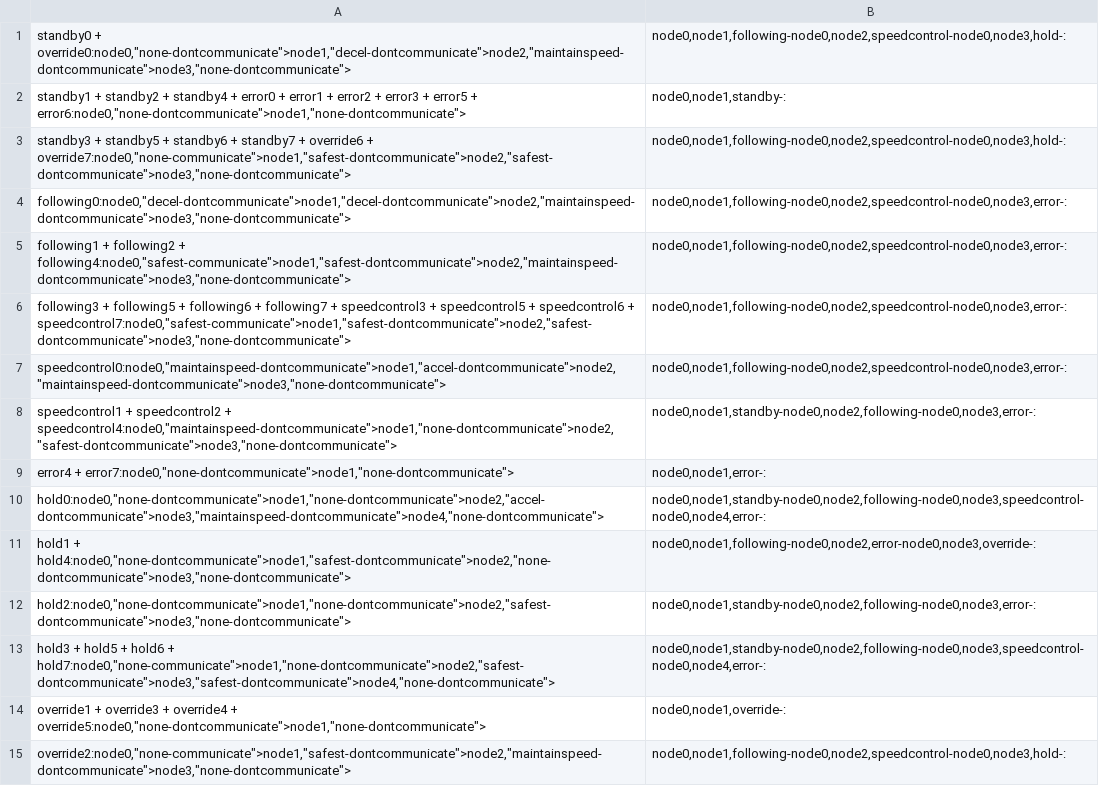
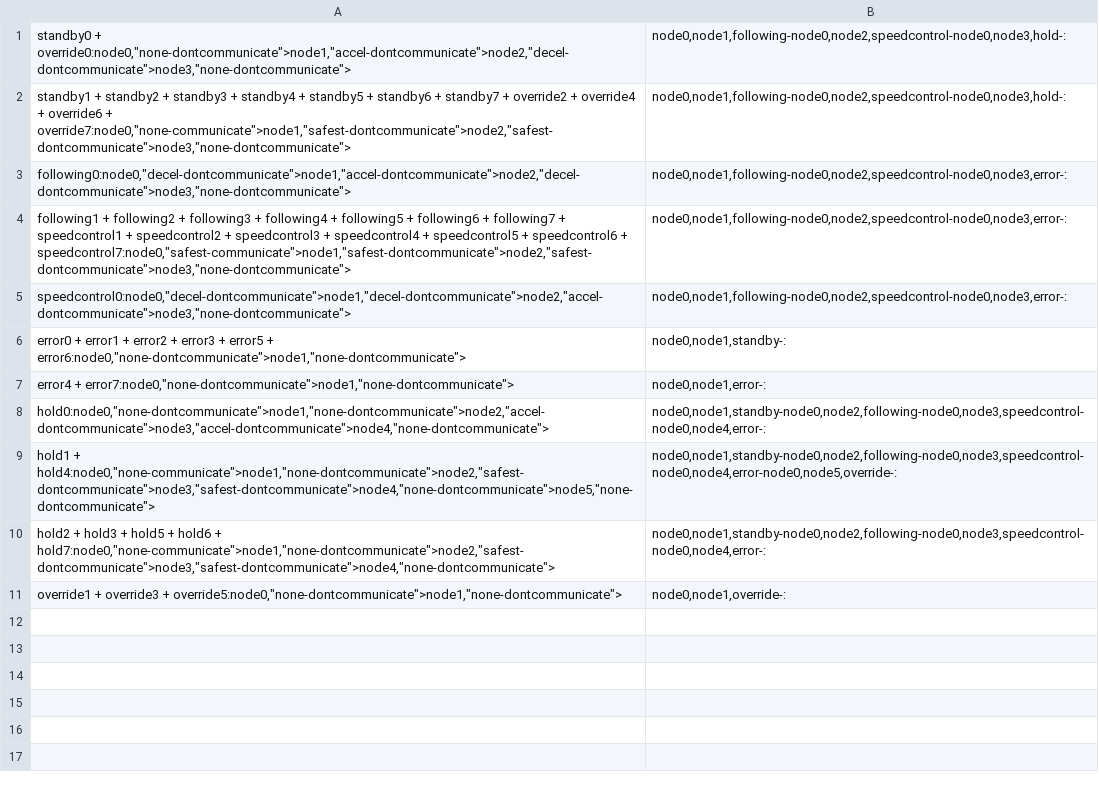
Before and after one commit to AlyssaLytle/DecPOMDP_Suite, a CSV file: MADPtools/machinemerge.csv, drawn as a sheet.

Commit message:
Added some more eval of results and changed speed control

```diff
--- a/MADPtools/machinemerge.csv
+++ b/MADPtools/machinemerge.csv
@@ -1,15 +1,11 @@
-standby0 + override0:node0,"none-dontcommunicate">node1,"decel-dontcommunicate">node2,"maintainspeed-dontcommunicate">node3,"none-dontcommunicate">;node0,node1,following-node0,node2,speedcontrol-node0,node3,hold-:
-standby1 + standby2 + standby4 + error0 + error1 + error2 + error3 + error5 + error6:node0,"none-dontcommunicate">node1,"none-dontcommunicate">;node0,node1,standby-:
-standby3 + standby5 + standby6 + standby7 + override6 + override7:node0,"none-communicate">node1,"safest-dontcommunicate">node2,"safest-dontcommunicate">node3,"none-dontcommunicate">;node0,node1,following-node0,node2,speedcontrol-node0,node3,hold-:
-following0:node0,"decel-dontcommunicate">node1,"decel-dontcommunicate">node2,"maintainspeed-dontcommunicate">node3,"none-dontcommunicate">;node0,node1,following-node0,node2,speedcontrol-node0,node3,error-:
-following1 + following2 + following4:node0,"safest-communicate">node1,"safest-dontcommunicate">node2,"maintainspeed-dontcommunicate">node3,"none-dontcommunicate">;node0,node1,following-node0,node2,speedcontrol-node0,node3,error-:
-following3 + following5 + following6 + following7 + speedcontrol3 + speedcontrol5 + speedcontrol6 + speedcontrol7:node0,"safest-communicate">node1,"safest-dontcommunicate">node2,"safest-dontcommunicate">node3,"none-dontcommunicate">;node0,node1,following-node0,node2,speedcontrol-node0,node3,error-:
-speedcontrol0:node0,"maintainspeed-dontcommunicate">node1,"accel-dontcommunicate">node2,"maintainspeed-dontcommunicate">node3,"none-dontcommunicate">;node0,node1,following-node0,node2,speedcontrol-node0,node3,error-:
-speedcontrol1 + speedcontrol2 + speedcontrol4:node0,"maintainspeed-dontcommunicate">node1,"none-dontcommunicate">node2,"safest-dontcommunicate">node3,"none-dontcommunicate">;node0,node1,standby-node0,node2,following-node0,node3,error-:
+standby0 + override0:node0,"none-dontcommunicate">node1,"accel-dontcommunicate">node2,"decel-dontcommunicate">node3,"none-dontcommunicate">;node0,node1,following-node0,node2,speedcontrol-node0,node3,hold-:
+standby1 + standby2 + standby3 + standby4 + standby5 + standby6 + standby7 + override2 + override4 + override6 + override7:node0,"none-communicate">node1,"safest-dontcommunicate">node2,"safest-dontcommunicate">node3,"none-dontcommunicate">;node0,node1,following-node0,node2,speedcontrol-node0,node3,hold-:
+following0:node0,"decel-dontcommunicate">node1,"accel-dontcommunicate">node2,"decel-dontcommunicate">node3,"none-dontcommunicate">;node0,node1,following-node0,node2,speedcontrol-node0,node3,error-:
+following1 + following2 + following3 + following4 + following5 + following6 + following7 + speedcontrol1 + speedcontrol2 + speedcontrol3 + speedcontrol4 + speedcontrol5 + speedcontrol6 + speedcontrol7:node0,"safest-communicate">node1,"safest-dontcommunicate">node2,"safest-dontcommunicate">node3,"none-dontcommunicate">;node0,node1,following-node0,node2,speedcontrol-node0,node3,error-:
+speedcontrol0:node0,"decel-dontcommunicate">node1,"decel-dontcommunicate">node2,"accel-dontcommunicate">node3,"none-dontcommunicate">;node0,node1,following-node0,node2,speedcontrol-node0,node3,error-:
+error0 + error1 + error2 + error3 + error5 + error6:node0,"none-dontcommunicate">node1,"none-dontcommunicate">;node0,node1,standby-:
 error4 + error7:node0,"none-dontcommunicate">node1,"none-dontcommunicate">;node0,node1,error-:
-hold0:node0,"none-dontcommunicate">node1,"none-dontcommunicate">node2,"accel-dontcommunicate">node3,"maintainspeed-dontcommunicate">node4,"none-dontcommunicate">;node0,node1,standby-node0,node2,following-node0,node3,speedcontrol-node0,node4,error-:
-hold1 + hold4:node0,"none-dontcommunicate">node1,"safest-dontcommunicate">node2,"none-dontcommunicate">node3,"none-dontcommunicate">;node0,node1,following-node0,node2,error-node0,node3,override-:
-hold2:node0,"none-dontcommunicate">node1,"none-dontcommunicate">node2,"safest-dontcommunicate">node3,"none-dontcommunicate">;node0,node1,standby-node0,node2,following-node0,node3,error-:
-hold3 + hold5 + hold6 + hold7:node0,"none-communicate">node1,"none-dontcommunicate">node2,"safest-dontcommunicate">node3,"safest-dontcommunicate">node4,"none-dontcommunicate">;node0,node1,standby-node0,node2,following-node0,node3,speedcontrol-node0,node4,error-:
-override1 + override3 + override4 + override5:node0,"none-dontcommunicate">node1,"none-dontcommunicate">;node0,node1,override-:
-override2:node0,"none-communicate">node1,"safest-dontcommunicate">node2,"maintainspeed-dontcommunicate">node3,"none-dontcommunicate">;node0,node1,following-node0,node2,speedcontrol-node0,node3,hold-:
+hold0:node0,"none-dontcommunicate">node1,"none-dontcommunicate">node2,"accel-dontcommunicate">node3,"accel-dontcommunicate">node4,"none-dontcommunicate">;node0,node1,standby-node0,node2,following-node0,node3,speedcontrol-node0,node4,error-:
+hold1 + hold4:node0,"none-communicate">node1,"none-dontcommunicate">node2,"safest-dontcommunicate">node3,"safest-dontcommunicate">node4,"none-dontcommunicate">node5,"none-dontcommunicate">;node0,node1,standby-node0,node2,following-node0,node3,speedcontrol-node0,node4,error-node0,node5,override-:
+hold2 + hold3 + hold5 + hold6 + hold7:node0,"none-communicate">node1,"none-dontcommunicate">node2,"safest-dontcommunicate">node3,"safest-dontcommunicate">node4,"none-dontcommunicate">;node0,node1,standby-node0,node2,following-node0,node3,speedcontrol-node0,node4,error-:
+override1 + override3 + override5:node0,"none-dontcommunicate">node1,"none-dontcommunicate">;node0,node1,override-:
```
Also changed, not shown: 57 other files.
